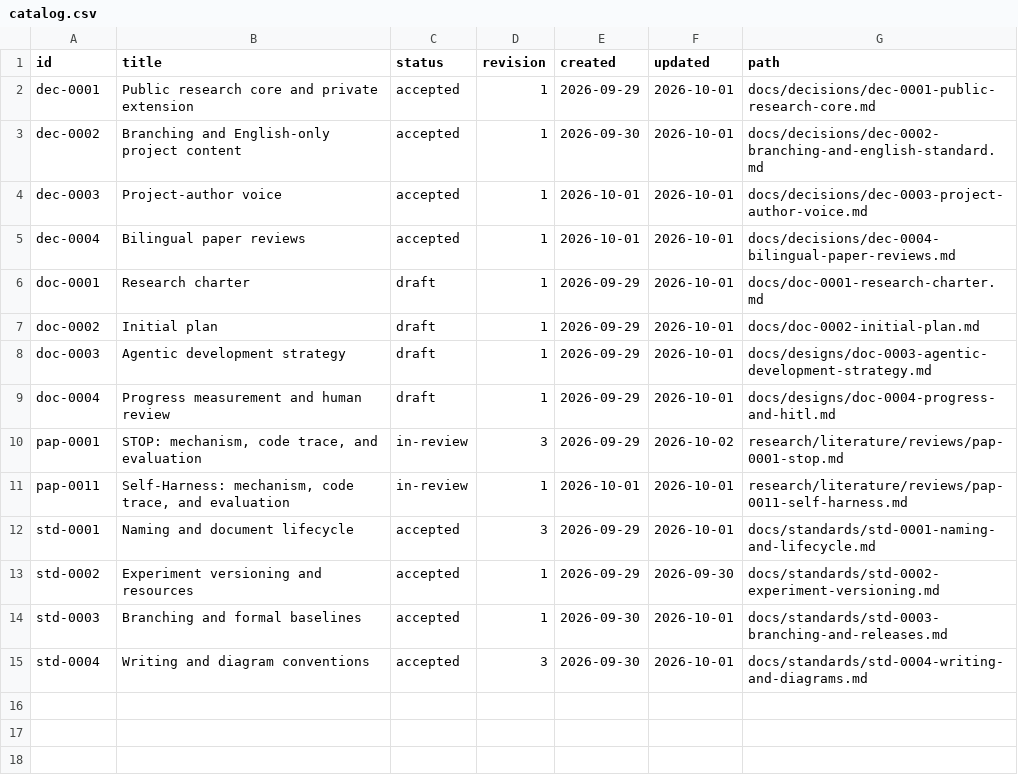
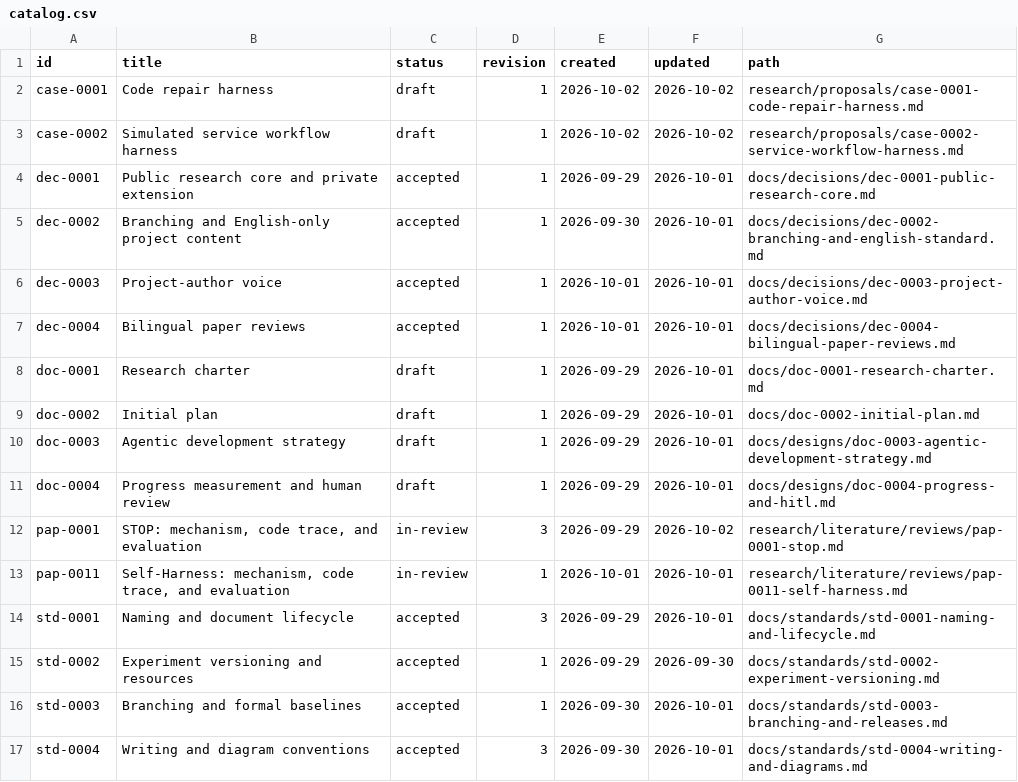
Before and after one commit to jairzinhosantos/thinking-harness, a CSV file: docs/catalog.csv, drawn as a sheet.

Commit message:
research: define two candidate harness cases (#21)
* research: propose code repair and service workflow cases

* docs: add Spanish versions of candidate cases

```diff
--- a/docs/catalog.csv
+++ b/docs/catalog.csv
@@ -1,2 +1,4 @@
 id,title,status,revision,created,updated,path
+case-0001,Code repair harness,draft,1,2026-10-02,2026-10-02,research/proposals/case-0001-code-repair-harness.md
+case-0002,Simulated service workflow harness,draft,1,2026-10-02,2026-10-02,research/proposals/case-0002-service-workflow-harness.md
 dec-0001,Public research core and private extension,accepted,1,2026-09-29,2026-10-01,docs/decisions/dec-0001-public-research-core.md
```
Also changed, not shown: 5 other files.
